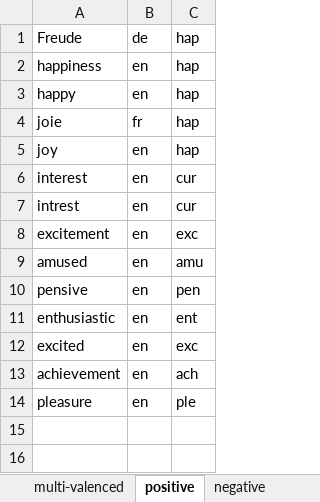
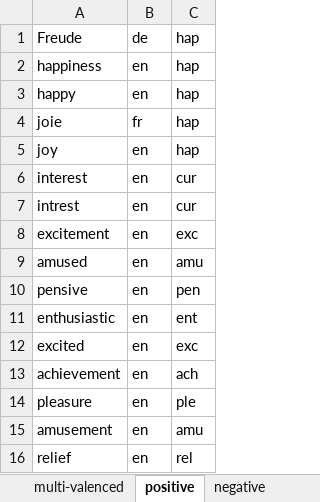
Before and after one commit to michen00/multilingual_speech_valence_classification_datasets, an Excel workbook: datasets/dataset_details.xlsx, sheet positive, drawn as a sheet; values as stored, in another font and other column widths than the file's, no borders; the diff names each change by its address in the sheet, - before the commit and + after, or states it on an @@ line.

```diff
--- a/datasets/dataset_details.xlsx (sheet positive)
+++ b/datasets/dataset_details.xlsx (sheet positive)
+row 15: amusement | en | amu
+row 16: relief | en | rel
```
Also changed, not shown: sheet samples_retained, 5 other files.
